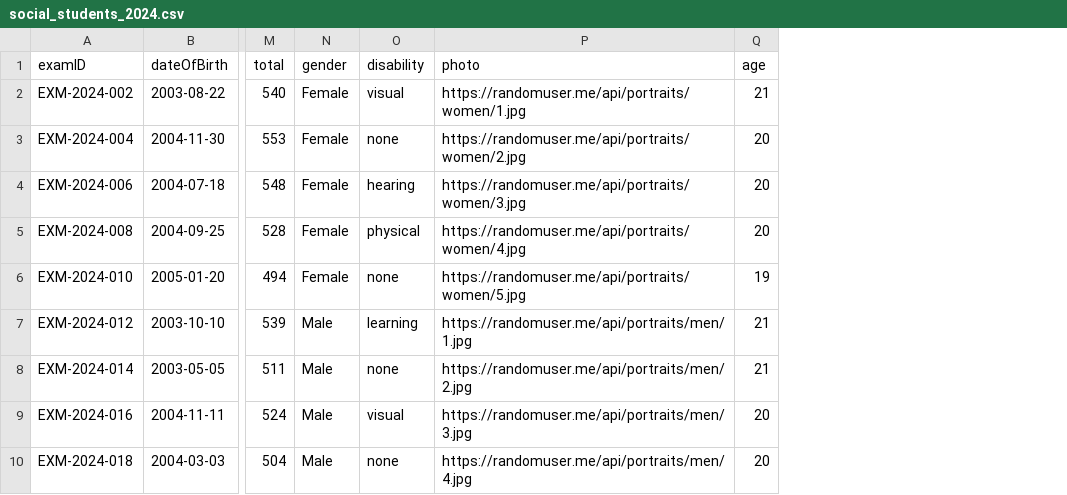
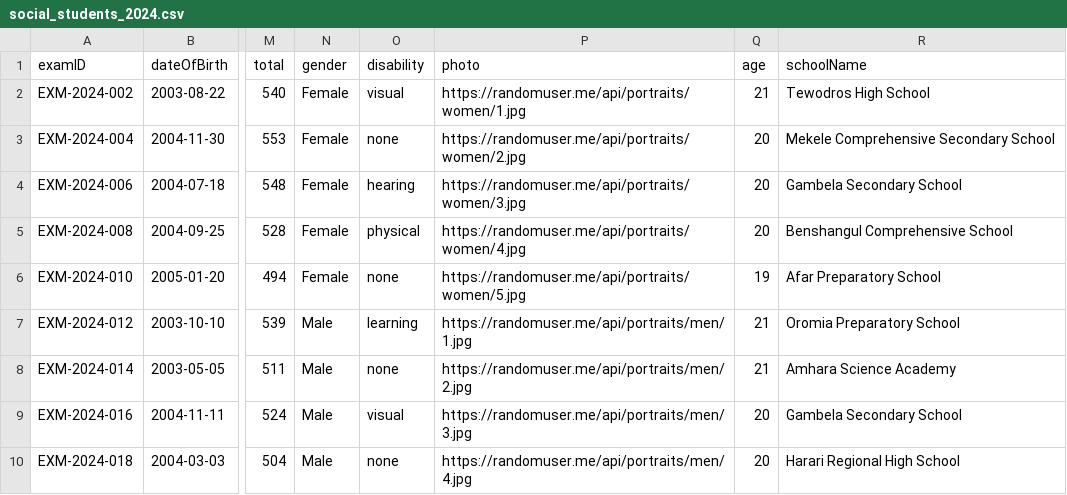
Before and after one commit to university-place/university-selection-platforms, a CSV file: sample-data/social_students_2024.csv, drawn as a sheet; only a part is shown, gaps mark what is left out; the diff names each change by its address in the sheet, - before the commit and + after, or states it on an @@ line.

Commit message:
fix moe compliance and custum attribute of student daynamically

```diff
--- a/sample-data/social_students_2024.csv
+++ b/sample-data/social_students_2024.csv
+column R (schoolName), rows 2-10: Tewodros High School | Mekele Comprehensive Secondary School | Gambela Secondary School | Benshangul Comprehensive School | Afar Preparatory School | Oromia Preparatory School | Amhara Science Academy | Gambela Secondary School | Harari Regional High School
```
Also changed, not shown: 26 other files.
